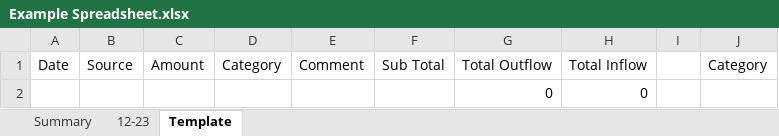
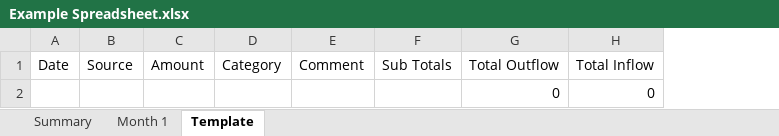
Before and after one commit to ForsythsGambit/BudgieSheet, an Excel workbook: Example Spreadsheet.xlsx, sheet Template, drawn as a sheet; values as stored, in another font and other column widths than the file's, no borders; charts and pictures not drawn; removed rows and columns are numbered as before the commit, all else as after; the diff names each change by its address in the sheet, - before the commit and + after, or states it on an @@ line.

```diff
--- a/Example Spreadsheet.xlsx (sheet Template)
+++ b/Example Spreadsheet.xlsx (sheet Template)
-sheet tab: 12-23
+sheet tab: Month 1
-column F (Sub Total), empty
+column F (Sub Totals), empty
-column I, empty
-column J (Category), empty
```
Also changed, not shown: sheet Month 1.
